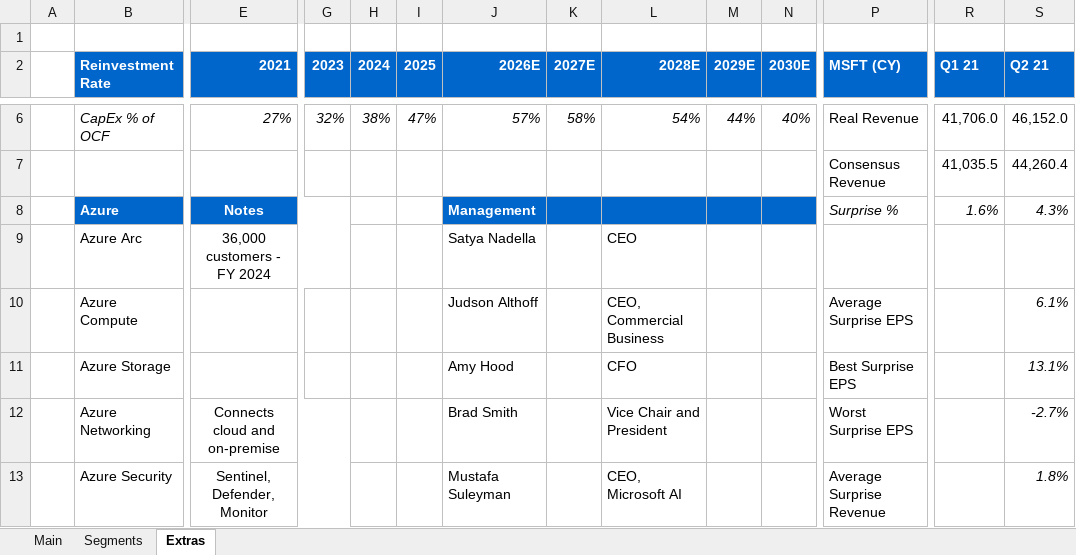
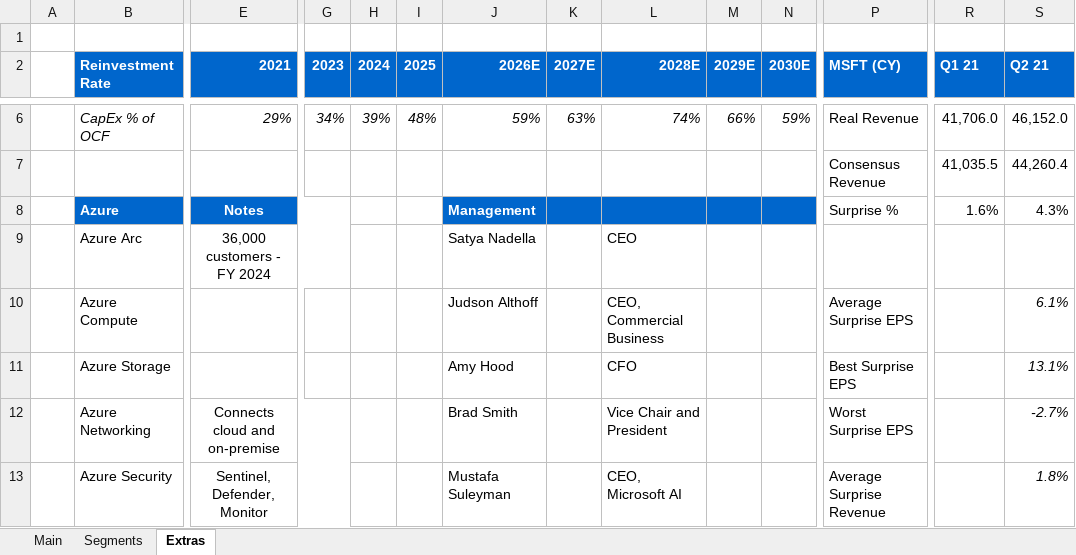
Before and after one commit to abigubi/financial-models, an Excel workbook: MSFT Model.xlsx, sheet Extras, drawn as a sheet; only a part is shown, gaps mark what is left out; values as stored, in another font and other column widths than the file's, no borders; conditional formats not drawn; 1 other sheet too large or unreadable and not compared; the diff covers the shown part only; the diff names each change by its address in the sheet, - before the commit and + after, or states it on an @@ line.

```diff
--- a/MSFT Model.xlsx (sheet Extras)
+++ b/MSFT Model.xlsx (sheet Extras)
-E6 (2021): 27%
+E6 (2021): 29%
-G6 (2023): 32%
+G6 (2023): 34%
-H6 (2024): 38%
+H6 (2024): 39%
-I6 (2025): 47%
+I6 (2025): 48%
-J6 (2026E): 57%
+J6 (2026E): 59%
-K6 (2027E): 58%
+K6 (2027E): 63%
-L6 (2028E): 54%
+L6 (2028E): 74%
-M6 (2029E): 44%
+M6 (2029E): 66%
-N6 (2030E): 40%
+N6 (2030E): 59%
-P8 italic: on
+P8 italic: off
-R8:S8 italic: on
+R8:S8 italic: off
```
Also changed, not shown: 25 edited cells and cell formats elsewhere in this sheet, sheet Main, charts or pictures, NBIS Model.xlsx, OPRA Model.xlsx, 3 other files.
